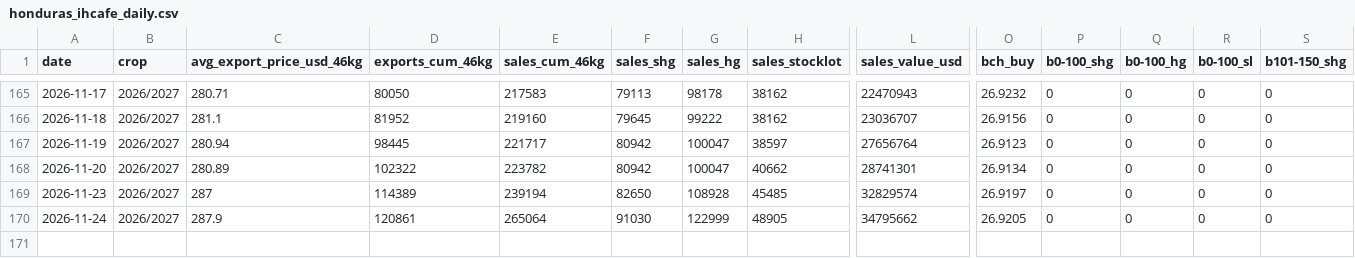
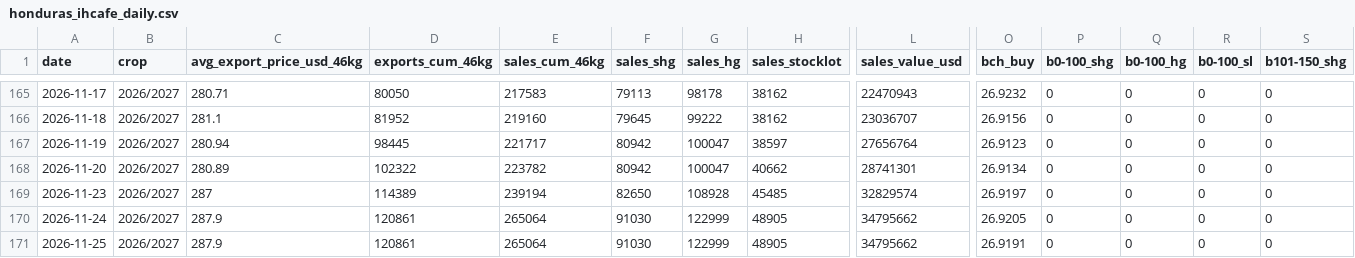
Before and after one commit to BMR-Com/Brazil--trade, a CSV file: data/coffee/diffs/honduras_ihcafe_daily.csv, drawn as a sheet; only a part is shown, gaps mark what is left out; rows hold the shown columns only; the diff names each change by its address in the sheet, - before the commit and + after, or states it on an @@ line.

Commit message:
data: coffee differentials 2026-11-27

```diff
--- a/data/coffee/diffs/honduras_ihcafe_daily.csv
+++ b/data/coffee/diffs/honduras_ihcafe_daily.csv
+row 171: 2026-11-25 | 2026/2027 | 287.9 | 120861 | 265064 | 91030 | 122999 | 48905 | 34795662 | 26.9191 | 0 | 0 | 0 | 0
```
Also changed, not shown: 3 other files.
